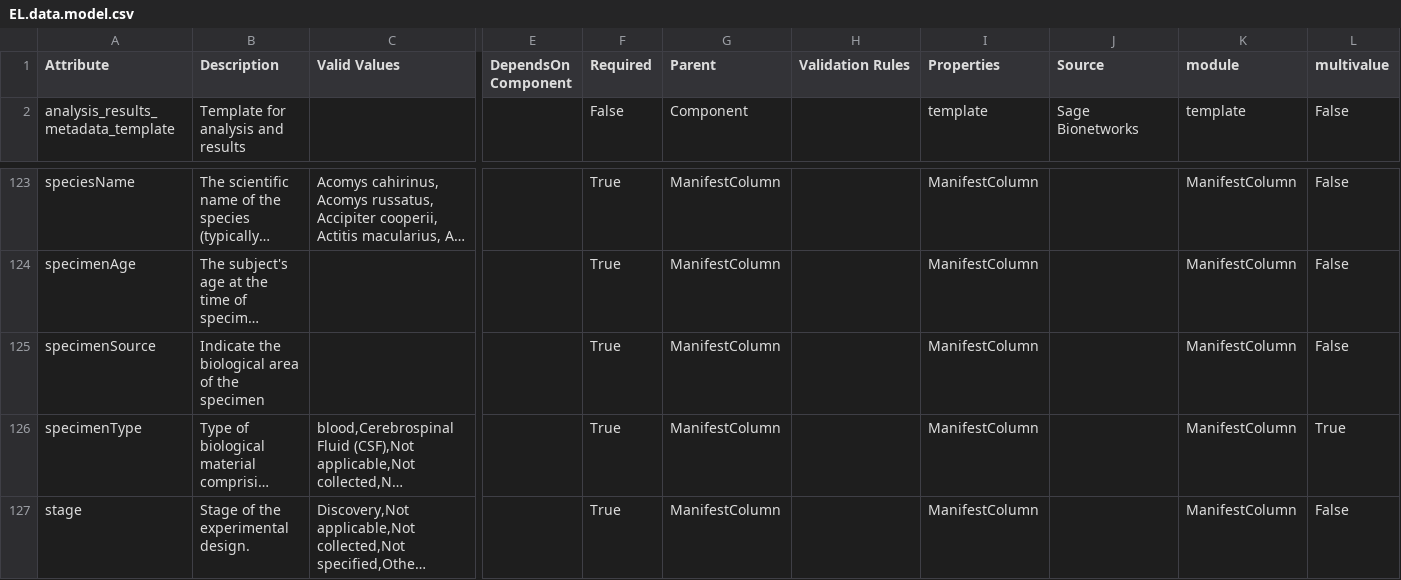
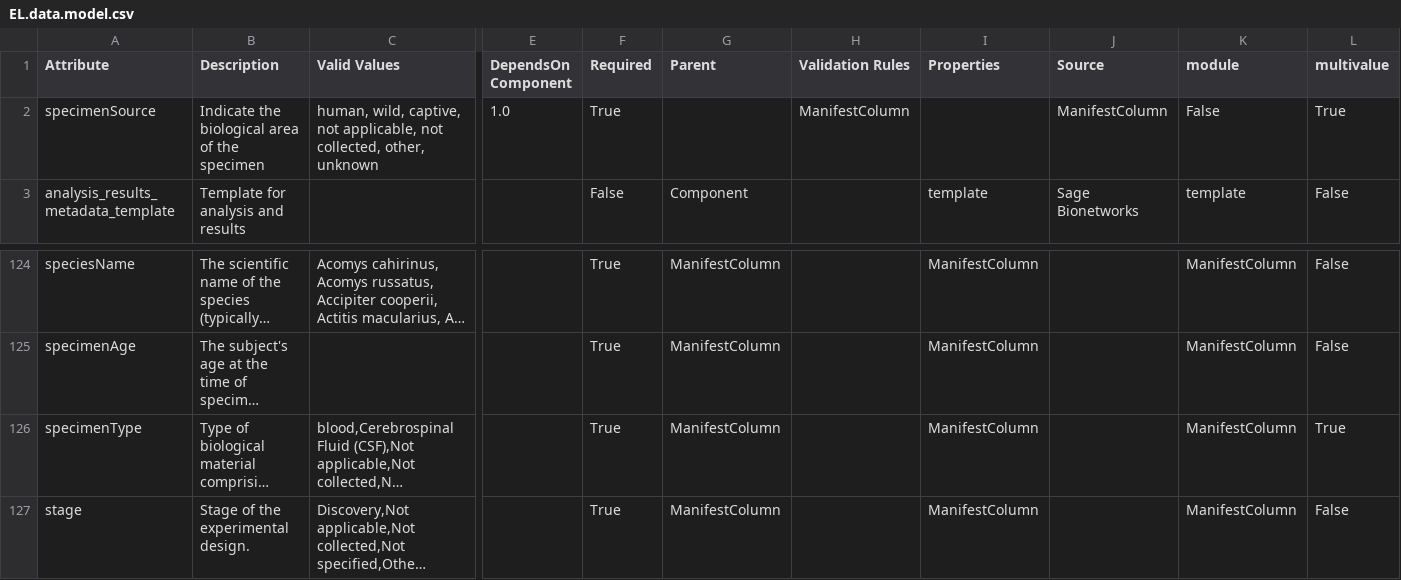
Before and after one commit to eliteportal/data-models, a CSV file: EL.data.model.csv, drawn as a sheet; only a part is shown, gaps mark what is left out; long unchanged cells end in …; removed rows and columns are numbered as before the commit, all else as after; rows hold the shown columns only; the diff names each change by its address in the sheet, - before the commit and + after, or states it on an @@ line.

```diff
--- a/EL.data.model.csv
+++ b/EL.data.model.csv
+row 2: specimenSource | Indicate the biological area of the specimen | human, wild, captive, not applicable, not collected, other, unknown | 1.0 | True |  | ManifestColumn |  | ManifestColumn | False | True
-row 125: specimenSource | Indicate the biological area of the specimen |  |  | True | ManifestColumn |  | ManifestColumn |  | ManifestColumn | False
```
